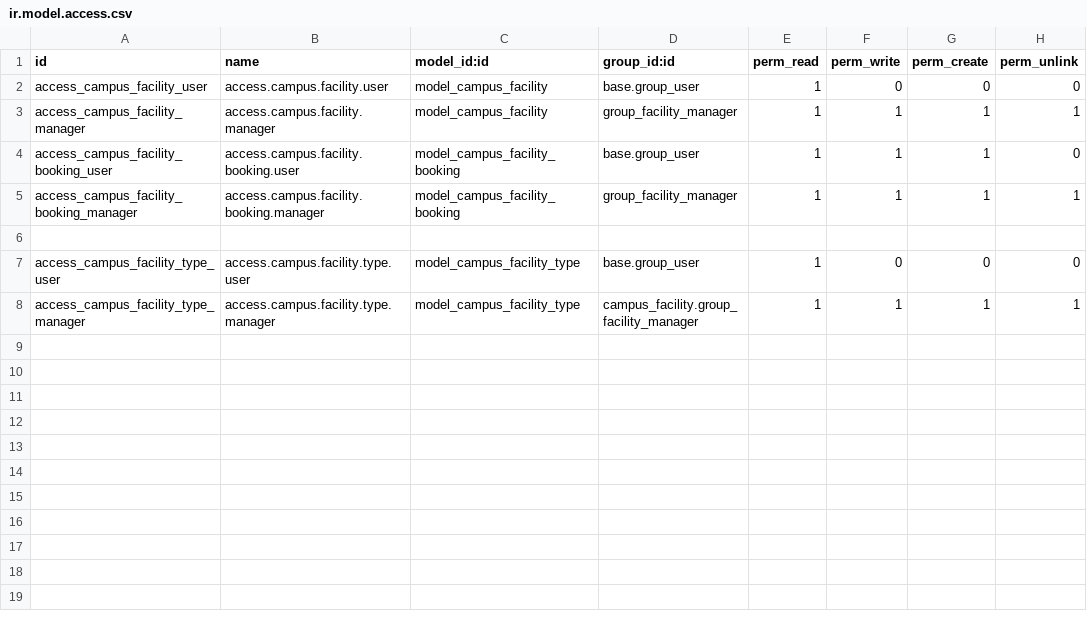
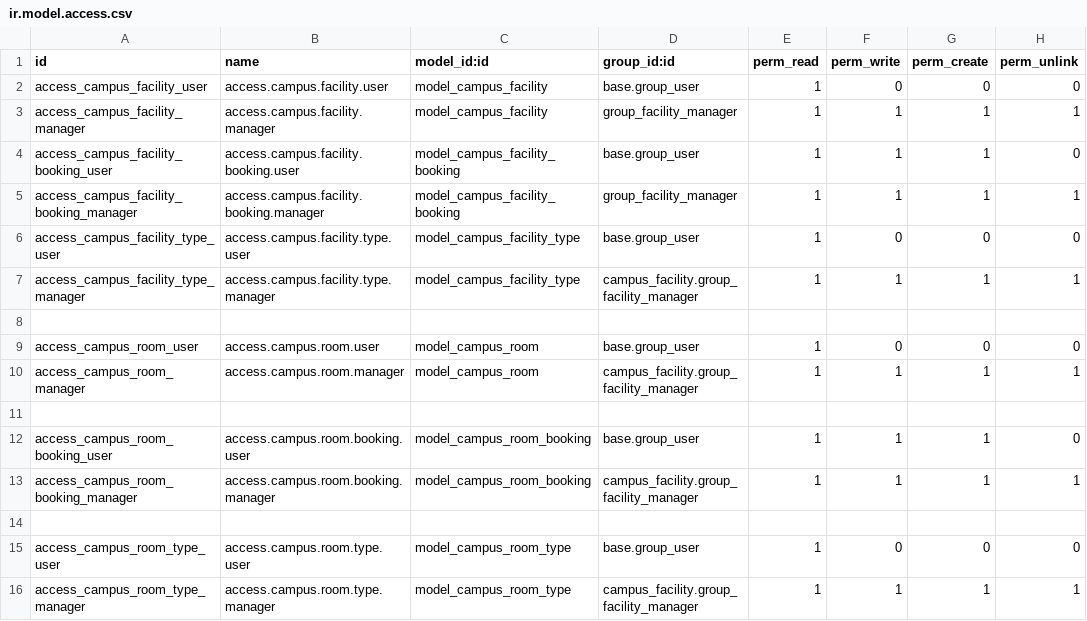
Before and after one commit to Waxomoly/campus-core, a CSV file: odoo/addons_latihan/campus_facility/security/ir.model.access.csv, drawn as a sheet.

Commit message:
feat: all facility feature wo user reading

```diff
--- a/odoo/addons_latihan/campus_facility/security/ir.model.access.csv
+++ b/odoo/addons_latihan/campus_facility/security/ir.model.access.csv
@@ -5,4 +5,12 @@ access_campus_facility_booking_user,access.campus.facility.booking.user,model_ca
 access_campus_facility_booking_manager,access.campus.facility.booking.manager,model_campus_facility_booking,group_facility_manager,1,1,1,1
-
 access_campus_facility_type_user,access.campus.facility.type.user,model_campus_facility_type,base.group_user,1,0,0,0
 access_campus_facility_type_manager,access.campus.facility.type.manager,model_campus_facility_type,campus_facility.group_facility_manager,1,1,1,1
+
+access_campus_room_user,access.campus.room.user,model_campus_room,base.group_user,1,0,0,0
+access_campus_room_manager,access.campus.room.manager,model_campus_room,campus_facility.group_facility_manager,1,1,1,1
+
+access_campus_room_booking_user,access.campus.room.booking.user,model_campus_room_booking,base.group_user,1,1,1,0
+access_campus_room_booking_manager,access.campus.room.booking.manager,model_campus_room_booking,campus_facility.group_facility_manager,1,1,1,1
+
+access_campus_room_type_user,access.campus.room.type.user,model_campus_room_type,base.group_user,1,0,0,0
+access_campus_room_type_manager,access.campus.room.type.manager,model_campus_room_type,campus_facility.group_facility_manager,1,1,1,1
```
Also changed, not shown: 13 other files.
